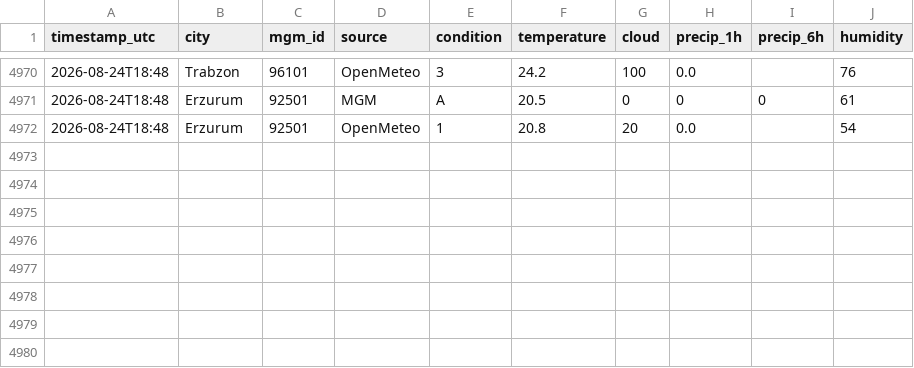
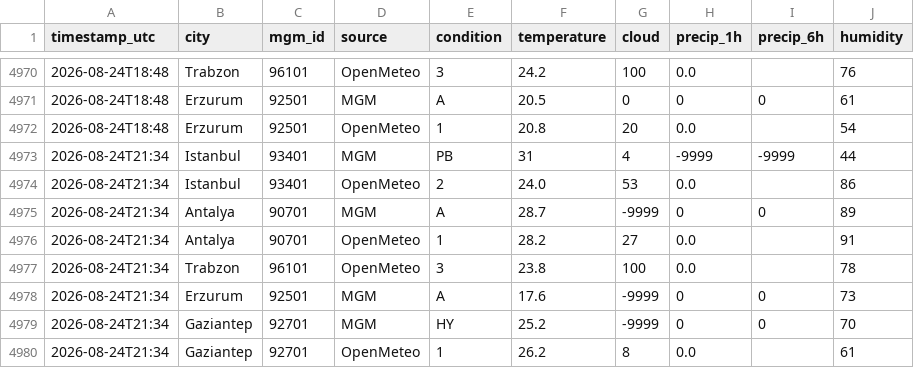
Before and after one commit to skartas72/wtw-accuracy, a CSV file: data/observations.csv, drawn as a sheet; only a part is shown, gaps mark what is left out; the diff names each change by its address in the sheet, - before the commit and + after, or states it on an @@ line.

```diff
--- a/data/observations.csv
+++ b/data/observations.csv
+row 4973: 2026-08-24T21:34 | Istanbul | 93401 | MGM | PB | 31 | 4 | -9999 | -9999 | 44
+row 4974: 2026-08-24T21:34 | Istanbul | 93401 | OpenMeteo | 2 | 24.0 | 53 | 0.0 |  | 86
+row 4975: 2026-08-24T21:34 | Antalya | 90701 | MGM | A | 28.7 | -9999 | 0 | 0 | 89
+row 4976: 2026-08-24T21:34 | Antalya | 90701 | OpenMeteo | 1 | 28.2 | 27 | 0.0 |  | 91
+row 4977: 2026-08-24T21:34 | Trabzon | 96101 | OpenMeteo | 3 | 23.8 | 100 | 0.0 |  | 78
+row 4978: 2026-08-24T21:34 | Erzurum | 92501 | MGM | A | 17.6 | -9999 | 0 | 0 | 73
+row 4979: 2026-08-24T21:34 | Gaziantep | 92701 | MGM | HY | 25.2 | -9999 | 0 | 0 | 70
+row 4980: 2026-08-24T21:34 | Gaziantep | 92701 | OpenMeteo | 1 | 26.2 | 8 | 0.0 |  | 61
```
Also changed, not shown: 1 other file.
